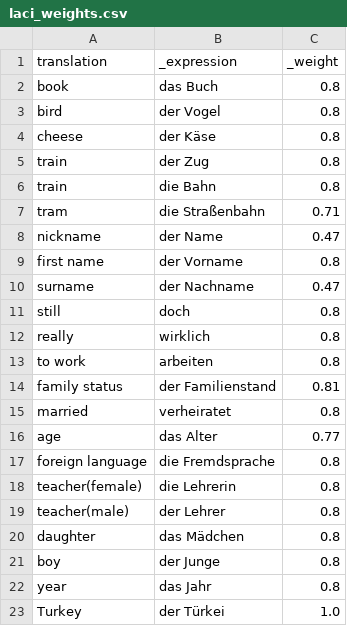
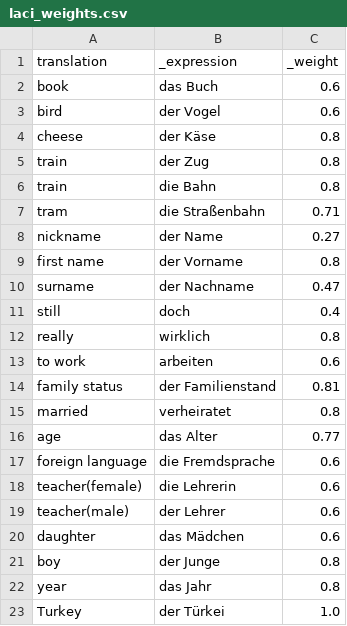
Before and after one commit to Clapton79/german_vocab, a CSV file: weights/laci_weights.csv, drawn as a sheet.

```diff
--- a/weights/laci_weights.csv
+++ b/weights/laci_weights.csv
@@ -1,4 +1,4 @@
 translation,_expression,_weight
-book,das Buch,0.8
-bird,der Vogel,0.8
+book,das Buch,0.6
+bird,der Vogel,0.6
 cheese,der Käse,0.8
@@ -7,8 +7,8 @@ train,die Bahn,0.8
 tram,die Straßenbahn,0.71
-nickname,der Name,0.47
+nickname,der Name,0.27
 first name,der Vorname,0.8
 surname,der Nachname,0.47
-still, doch,0.8
+still, doch,0.4
 really, wirklich,0.8
-to work, arbeiten,0.8
+to work, arbeiten,0.6
 family status,der Familienstand,0.81
@@ -16,6 +16,6 @@ married, verheiratet,0.8
 age,das Alter,0.77
-foreign language,die Fremdsprache,0.8
-teacher(female),die Lehrerin,0.8
-teacher(male),der Lehrer,0.8
-daughter,das Mädchen,0.8
+foreign language,die Fremdsprache,0.6
+teacher(female),die Lehrerin,0.6
+teacher(male),der Lehrer,0.6
+daughter,das Mädchen,0.6
 boy,der Junge,0.8
```
Also changed, not shown: results/laci.csv, 1 other file.
